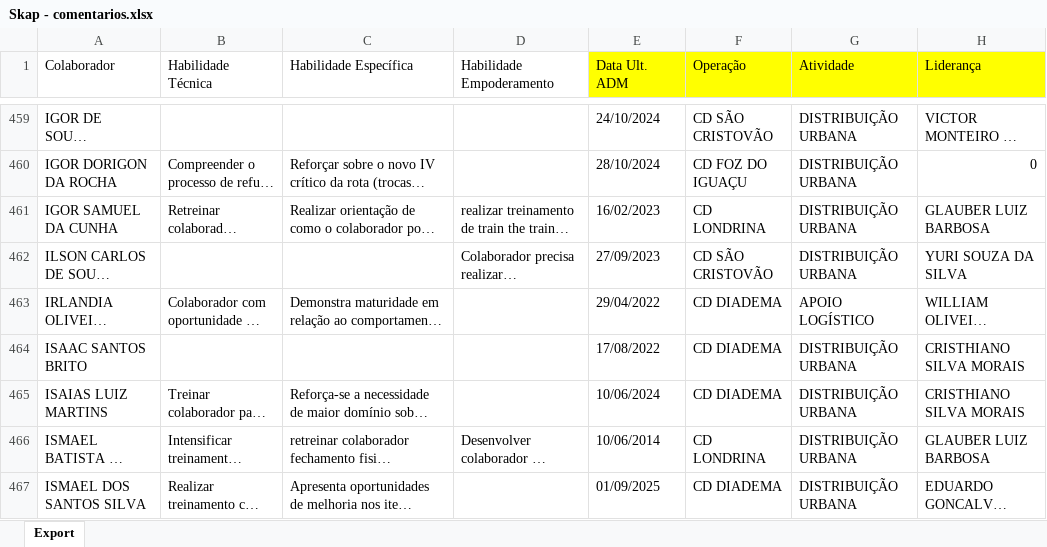
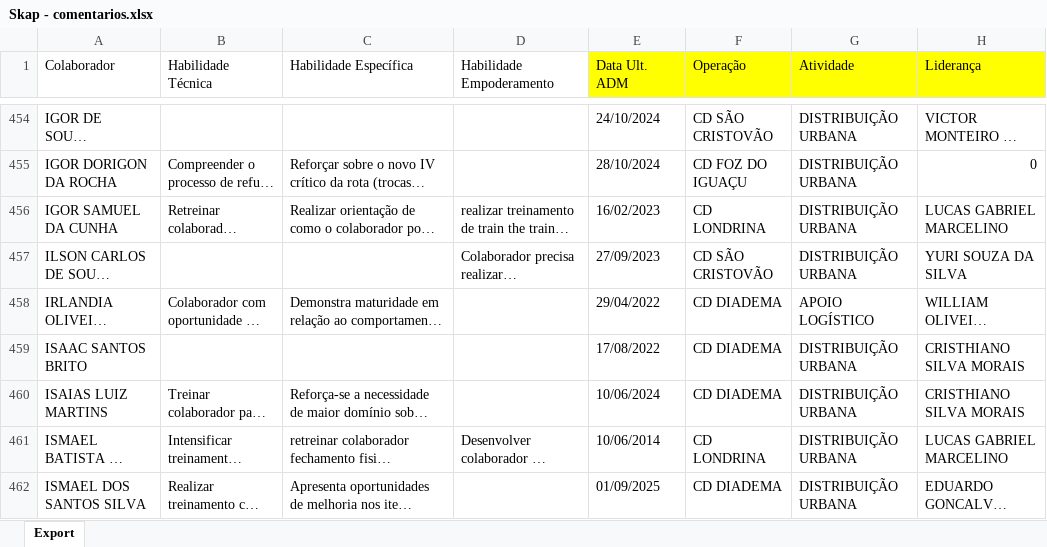
Before and after one commit to Bruna-gzr/dashboard-skap, an Excel workbook: data/Skap - comentarios.xlsx, sheet Export, drawn as a sheet; only a part is shown, gaps mark what is left out; long unchanged cells end in …; values as stored, in another font and other column widths than the file's, no borders; addresses are those after the commit; the diff covers the shown part only; the diff names each change by its address in the sheet, - before the commit and + after, or states it on an @@ line.

```diff
--- a/data/Skap - comentarios.xlsx (sheet Export)
+++ b/data/Skap - comentarios.xlsx (sheet Export)
-H456 (Liderança): GLAUBER LUIZ BARBOSA
+H456 (Liderança): LUCAS GABRIEL MARCELINO
-H461 (Liderança): GLAUBER LUIZ BARBOSA
+H461 (Liderança): LUCAS GABRIEL MARCELINO
```
Also changed, not shown: 9 removed rows and 70 edited cells elsewhere in this sheet, formulas that keep their value, data/Acomp novos.xlsx, data/Admitidos.xlsx, 3 other files.
